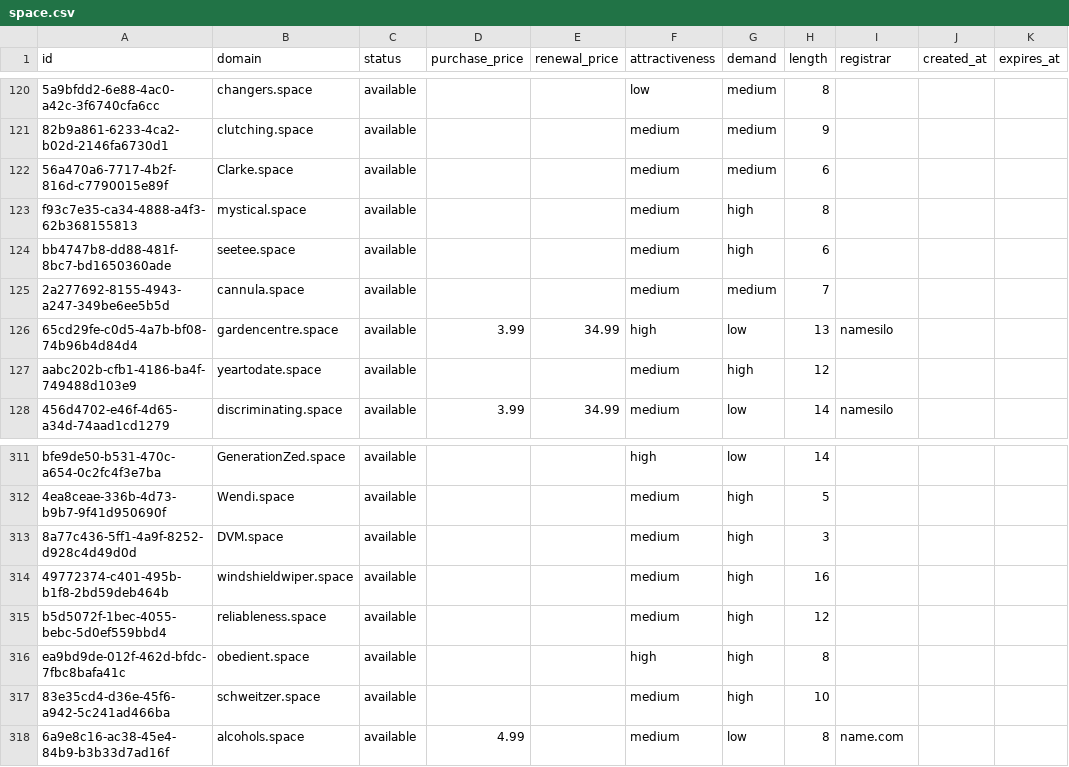
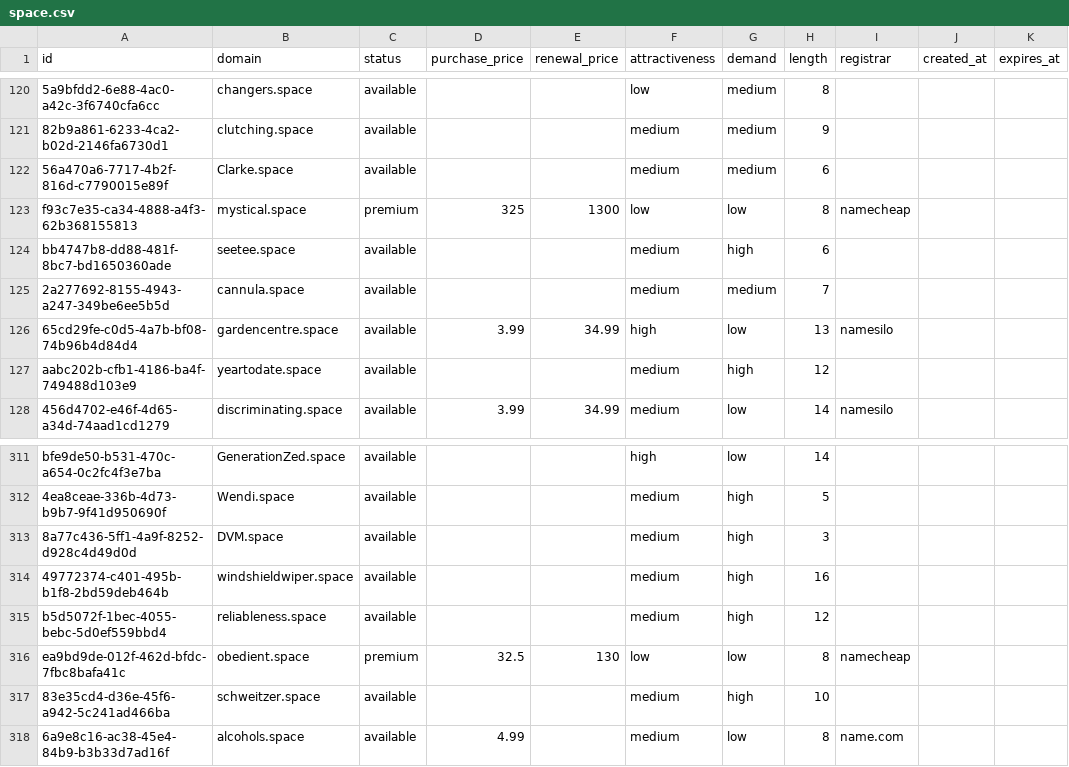
Before and after one commit to UniqueDomains/space-oneword-domains, a CSV file: space.csv, drawn as a sheet; only a part is shown, gaps mark what is left out; the diff names each change by its address in the sheet, - before the commit and + after, or states it on an @@ line.

Commit message:
Domains update

```diff
--- a/space.csv
+++ b/space.csv
-C123 (status): available
+C123 (status): premium
-D123 (purchase_price): (empty)
+D123 (purchase_price): 325
-E123 (renewal_price): (empty)
+E123 (renewal_price): 1300
-F123 (attractiveness): medium
+F123 (attractiveness): low
-G123 (demand): high
+G123 (demand): low
-I123 (registrar): (empty)
+I123 (registrar): namecheap
-C316 (status): available
+C316 (status): premium
-D316 (purchase_price): (empty)
+D316 (purchase_price): 32.5
-E316 (renewal_price): (empty)
+E316 (renewal_price): 130
-F316 (attractiveness): high
+F316 (attractiveness): low
-G316 (demand): high
+G316 (demand): low
-I316 (registrar): (empty)
+I316 (registrar): namecheap
```
Also changed, not shown: 4 other files.
